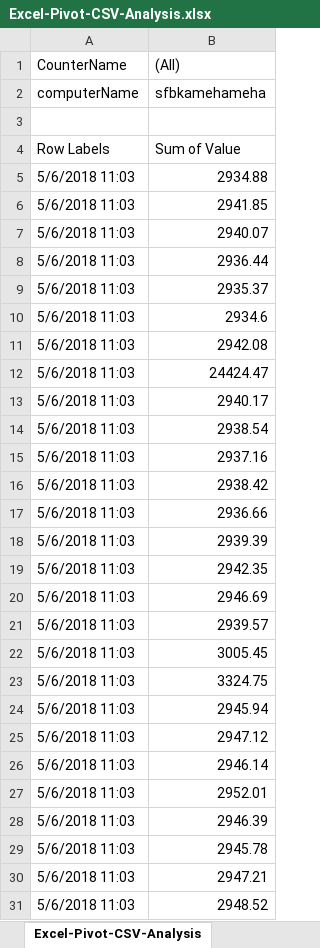
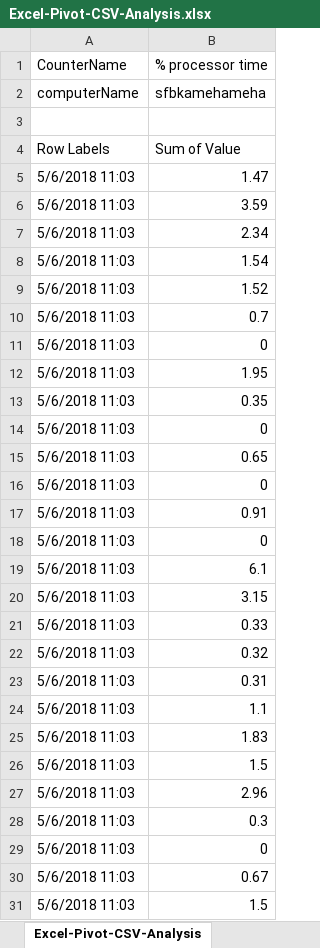
Before and after one commit to SammyKrosoft/PowerShell, an Excel workbook: Get-CounterStats/Excel-Pivot-CSV-Analysis.xlsx, sheet Excel-Pivot-CSV-Analysis, drawn as a sheet; only a part is shown; values as stored, in another font and other column widths than the file's, no borders; charts and pictures not drawn; the diff covers the shown part only; the diff names each change by its address in the sheet, - before the commit and + after, or states it on an @@ line.

```diff
--- a/Get-CounterStats/Excel-Pivot-CSV-Analysis.xlsx (sheet Excel-Pivot-CSV-Analysis)
+++ b/Get-CounterStats/Excel-Pivot-CSV-Analysis.xlsx (sheet Excel-Pivot-CSV-Analysis)
-B1: (All)
+B1: % processor time
-B5 (% processor time): 2934.88
+B5 (% processor time): 1.47
-B6 (% processor time): 2941.85
+B6 (% processor time): 3.59
-B7 (% processor time): 2940.07
+B7 (% processor time): 2.34
-B8 (% processor time): 2936.44
+B8 (% processor time): 1.54
-B9 (% processor time): 2935.37
+B9 (% processor time): 1.52
-B10 (% processor time): 2934.6
+B10 (% processor time): 0.7
-B11 (% processor time): 2942.08
+B11 (% processor time): 0
-B12 (% processor time): 24424.47
+B12 (% processor time): 1.95
-B13 (% processor time): 2940.17
+B13 (% processor time): 0.35
-B14 (% processor time): 2938.54
+B14 (% processor time): 0
-B15 (% processor time): 2937.16
+B15 (% processor time): 0.65
-B16 (% processor time): 2938.42
+B16 (% processor time): 0
-B17 (% processor time): 2936.66
+B17 (% processor time): 0.91
-B18 (% processor time): 2939.39
+B18 (% processor time): 0
-B19 (% processor time): 2942.35
+B19 (% processor time): 6.1
-B20 (% processor time): 2946.69
+B20 (% processor time): 3.15
-B21 (% processor time): 2939.57
+B21 (% processor time): 0.33
-B22 (% processor time): 3005.45
+B22 (% processor time): 0.32
-B23 (% processor time): 3324.75
+B23 (% processor time): 0.31
-B24 (% processor time): 2945.94
+B24 (% processor time): 1.1
-B25 (% processor time): 2947.12
+B25 (% processor time): 1.83
-B26 (% processor time): 2946.14
+B26 (% processor time): 1.5
-B27 (% processor time): 2952.01
+B27 (% processor time): 2.96
-B28 (% processor time): 2946.39
+B28 (% processor time): 0.3
-B29 (% processor time): 2945.78
+B29 (% processor time): 0
-B30 (% processor time): 2947.21
+B30 (% processor time): 0.67
-B31 (% processor time): 2948.52
+B31 (% processor time): 1.5
```
Also changed, not shown: 74 edited cells elsewhere in this sheet, charts or pictures, 3 other files.
